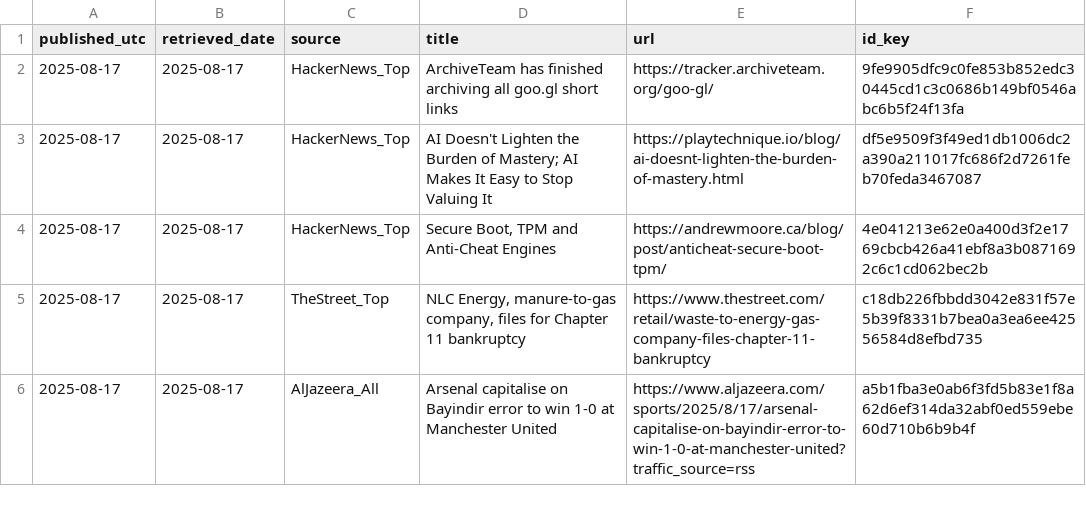
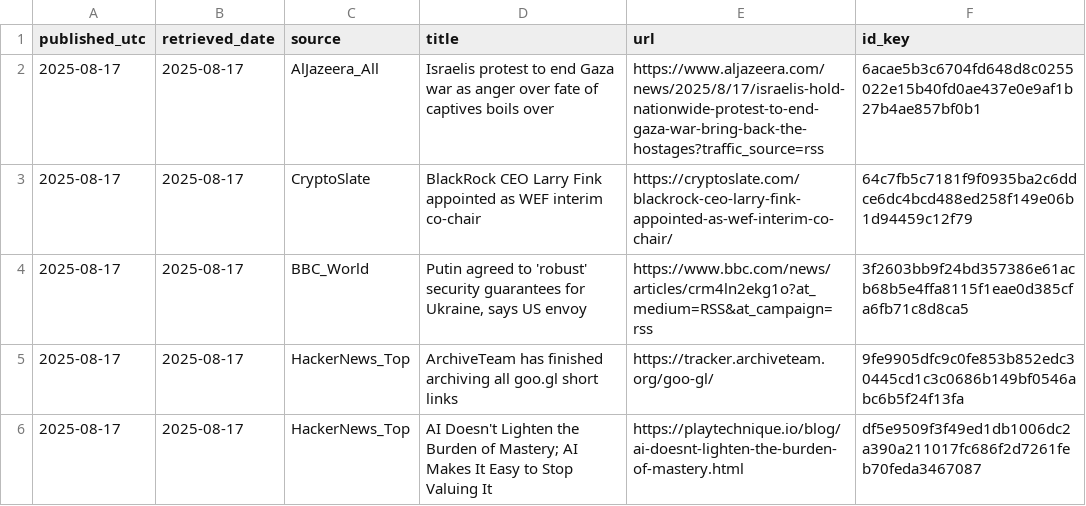
Before and after one commit to O0111lqczeadxws/rss-scanner, a CSV file: docs/archive/articles-2025-08-17.csv, drawn as a sheet; only a part is shown; the shorter side is filled out with more unchanged rows.

```diff
--- a/docs/archive/articles-2025-08-17.csv
+++ b/docs/archive/articles-2025-08-17.csv
@@ -1,2 +1,5 @@
 "published_utc","retrieved_date","source","title","url","id_key"
+"2025-08-17","2025-08-17","AlJazeera_All","Israelis protest to end Gaza war as anger over fate of captives boils over","https://www.aljazeera.com/news/2025/8/17/israelis-hold-nationwide-protest-to-end-gaza-war-bring-back-the-hostages?traffic_source=rss","6acae5b3c6704fd648d8c0255022e15b40fd0ae437e0e9af1b27b4ae857bf0b1"
+"2025-08-17","2025-08-17","CryptoSlate","BlackRock CEO Larry Fink appointed as WEF interim co-chair","https://cryptoslate.com/blackrock-ceo-larry-fink-appointed-as-wef-interim-co-chair/","64c7fb5c7181f9f0935ba2c6ddce6dc4bcd488ed258f149e06b1d94459c12f79"
+"2025-08-17","2025-08-17","BBC_World","Putin agreed to 'robust' security guarantees for Ukraine, says US envoy","https://www.bbc.com/news/articles/crm4ln2ekg1o?at_medium=RSS&at_campaign=rss","3f2603bb9f24bd357386e61acb68b5e4ffa8115f1eae0d385cfa6fb71c8d8ca5"
 "2025-08-17","2025-08-17","HackerNews_Top","ArchiveTeam has finished archiving all goo.gl short links","https://tracker.archiveteam.org/goo-gl/","9fe9905dfc9c0fe853b852edc30445cd1c3c0686b149bf0546abc6b5f24f13fa"
```
Also changed, not shown: docs/articles.csv, 5 other files.
